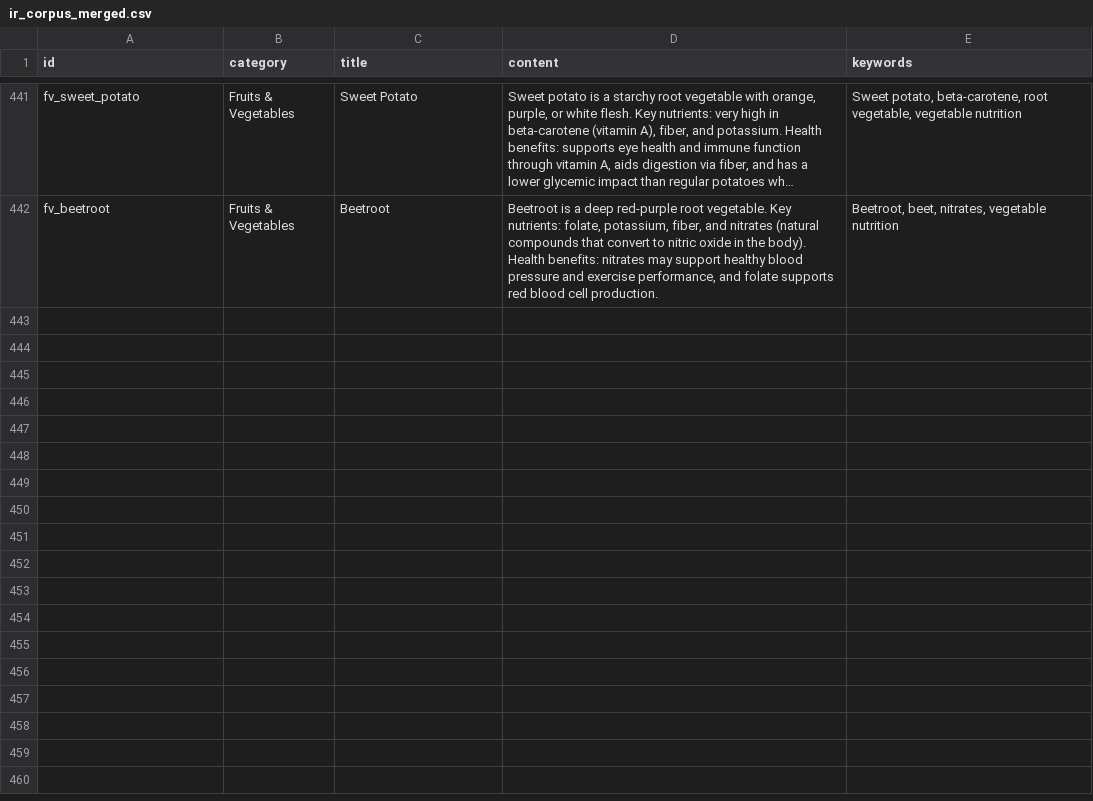
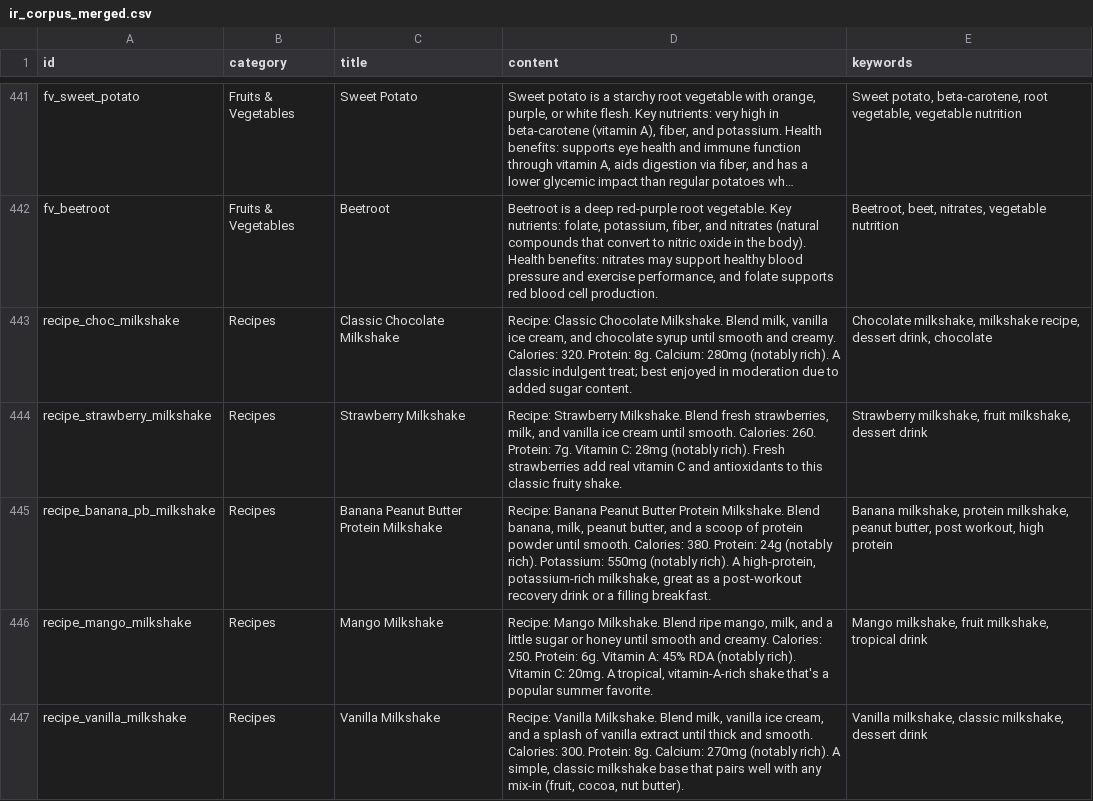
Before and after one commit to gunagyaagarwal/NUTRIQUIK, a CSV file: data/processed/ir_corpus_merged.csv, drawn as a sheet; only a part is shown, gaps mark what is left out; long unchanged cells end in …; the diff covers the shown part only; the diff names each change by its address in the sheet, - before the commit and + after, or states it on an @@ line.

Commit message:
Add 10 milkshake recipes; fix milkshake/smoothie query routing + guard block
New milkshake recipes (Recipes category, different themes): classic
chocolate, strawberry, banana peanut butter protein, mango, vanilla,
protein power, Oreo cookies and cream, mocha coffee, mixed berry, and
avocado banana.

While testing, found the same routing bug class as the earlier vitamin
C fix: "protein milkshake"/"healthy milkshake" (no literal word
"recipe") classified as factual, which strips out Recipes-category
docs entirely. Added "milkshake"/"smoothie" to ADVISORY_KEYWORDS and
to app.py's recipe-request detection, since naming a specific dish/
drink implies wanting its recipe just as much as saying "recipe"
explicitly.

Also found "chocolate milkshake recipe" was being blocked by the query
guard (no "milkshake" vocabulary) - added it to the domain vocabulary
and training examples, retrained the classifier.

```diff
--- a/data/processed/ir_corpus_merged.csv
+++ b/data/processed/ir_corpus_merged.csv
+row 443: recipe_choc_milkshake | Recipes | Classic Chocolate Milkshake | Recipe: Classic Chocolate Milkshake. Blend milk, vanilla ice cream, and chocolate syrup until smooth and creamy. Calories: 320. Protein: 8g. Calcium: 280mg (notably rich). A classic indulgent treat; best enjoyed in moderation due to added sugar content. | Chocolate milkshake, milkshake recipe, dessert drink, chocolate
+row 444: recipe_strawberry_milkshake | Recipes | Strawberry Milkshake | Recipe: Strawberry Milkshake. Blend fresh strawberries, milk, and vanilla ice cream until smooth. Calories: 260. Protein: 7g. Vitamin C: 28mg (notably rich). Fresh strawberries add real vitamin C and antioxidants to this classic fruity shake. | Strawberry milkshake, fruit milkshake, dessert drink
+row 445: recipe_banana_pb_milkshake | Recipes | Banana Peanut Butter Protein Milkshake | Recipe: Banana Peanut Butter Protein Milkshake. Blend banana, milk, peanut butter, and a scoop of protein powder until smooth. Calories: 380. Protein: 24g (notably rich). Potassium: 550mg (notably rich). A high-protein, potassium-rich milkshake, great as a post-workout recovery drink or a filling breakfast. | Banana milkshake, protein milkshake, peanut butter, post workout, high protein
+row 446: recipe_mango_milkshake | Recipes | Mango Milkshake | Recipe: Mango Milkshake. Blend ripe mango, milk, and a little sugar or honey until smooth and creamy. Calories: 250. Protein: 6g. Vitamin A: 45% RDA (notably rich). Vitamin C: 20mg. A tropical, vitamin-A-rich shake that's a popular summer favorite. | Mango milkshake, fruit milkshake, tropical drink
+row 447: recipe_vanilla_milkshake | Recipes | Vanilla Milkshake | Recipe: Vanilla Milkshake. Blend milk, vanilla ice cream, and a splash of vanilla extract until thick and smooth. Calories: 300. Protein: 8g. Calcium: 270mg (notably rich). A simple, classic milkshake base that pairs well with any mix-in (fruit, cocoa, nut butter). | Vanilla milkshake, classic milkshake, dessert drink
```
Also changed, not shown: 5 added rows elsewhere in this file, 7 other files.
